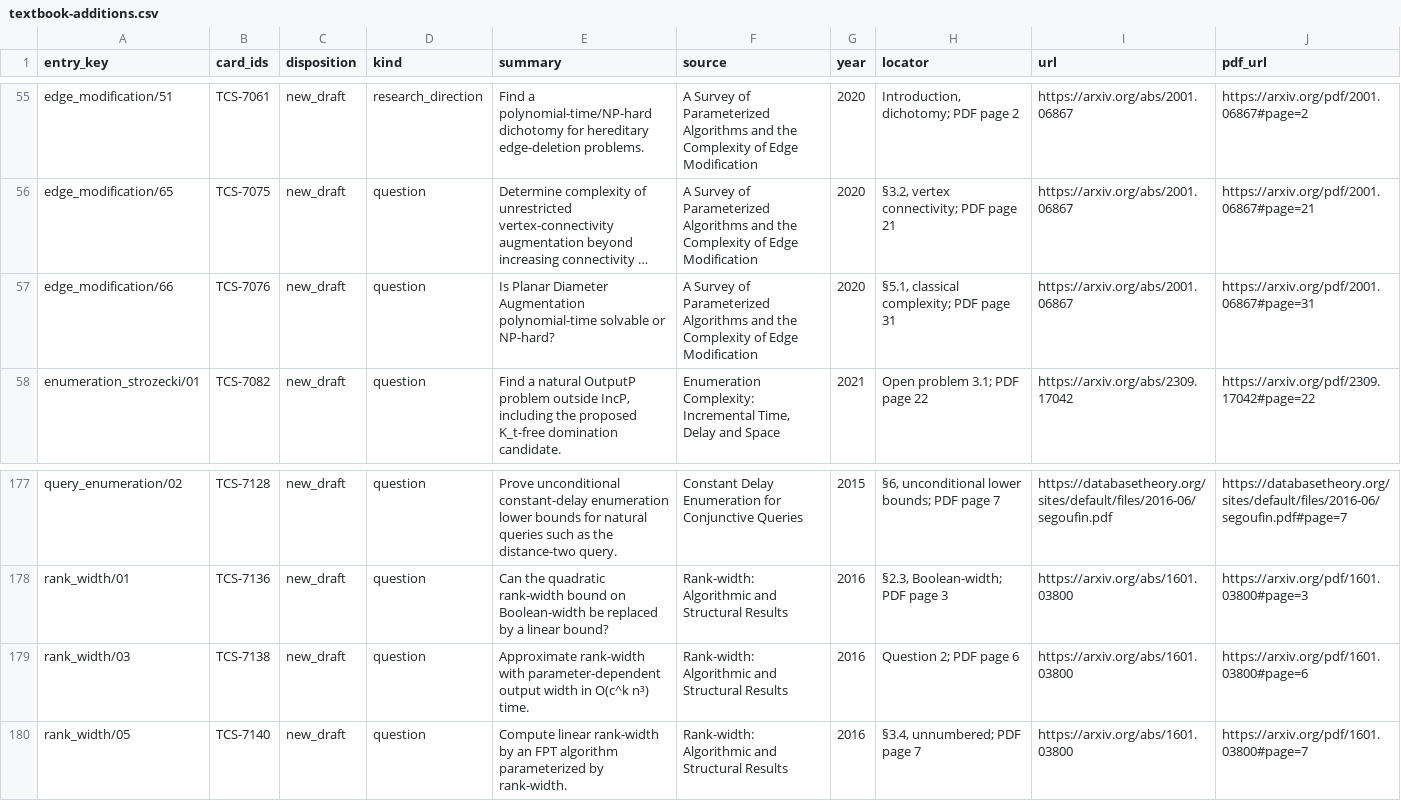
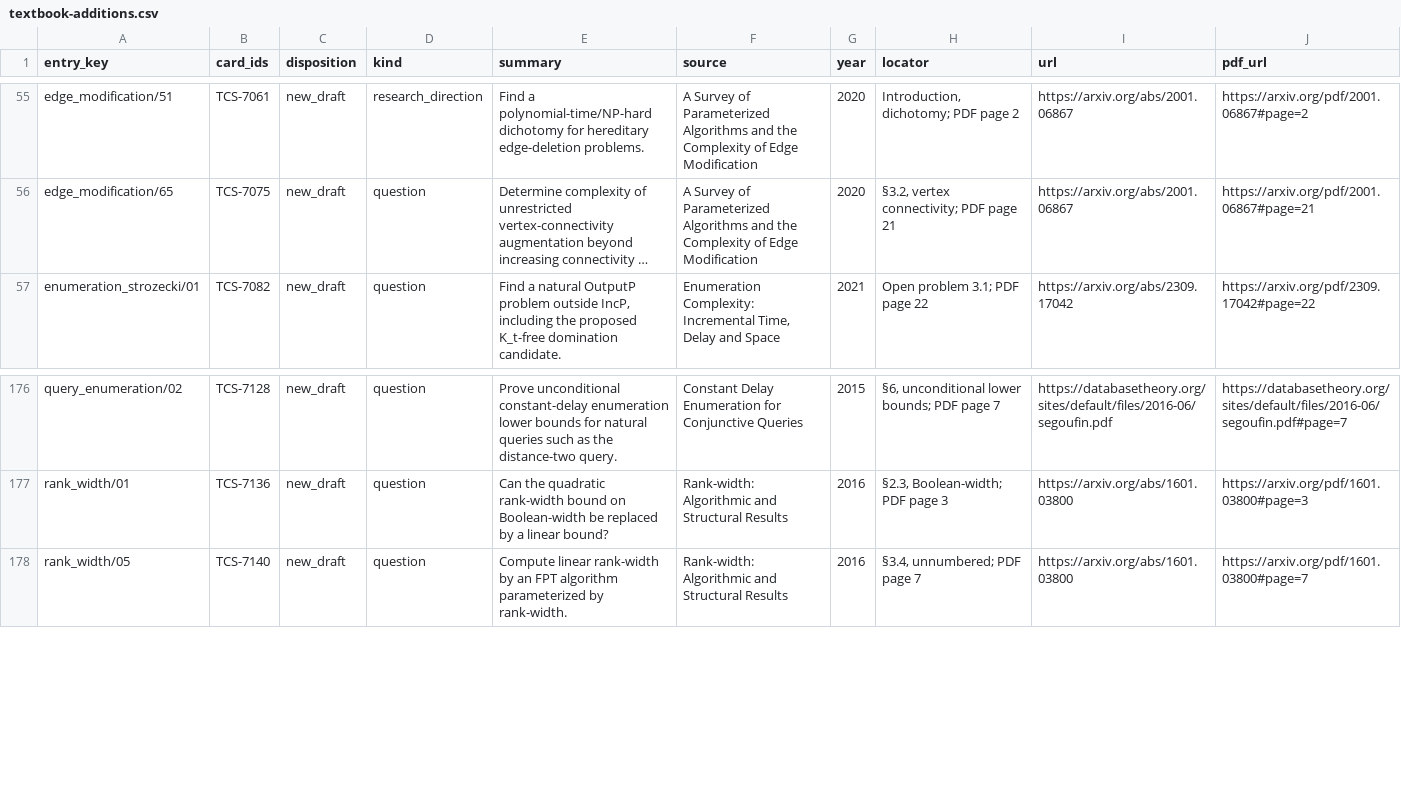
Before and after one commit to vaclavrozhon/atlas, a CSV file: textbook-additions.csv, drawn as a sheet; only a part is shown, gaps mark what is left out; long unchanged cells end in …; the diff names each change by its address in the sheet, - before the commit and + after, or states it on an @@ line.

```diff
--- a/textbook-additions.csv
+++ b/textbook-additions.csv
-row 57: edge_modification/66 | TCS-7076 | new_draft | question | Is Planar Diameter Augmentation polynomial-time solvable or NP-hard? | A Survey of Parameterized Algorithms and the Complexity of Edge Modification | 2020 | §5.1, classical complexity; PDF page 31 | https://arxiv.org/abs/2001.06867 | https://arxiv.org/pdf/2001.06867#page=31
-row 179: rank_width/03 | TCS-7138 | new_draft | question | Approximate rank-width with parameter-dependent output width in O(c^k n³) time. | Rank-width: Algorithmic and Structural Results | 2016 | Question 2; PDF page 6 | https://arxiv.org/abs/1601.03800 | https://arxiv.org/pdf/1601.03800#page=6
```
Also changed, not shown: areas.csv, 17 other files.
